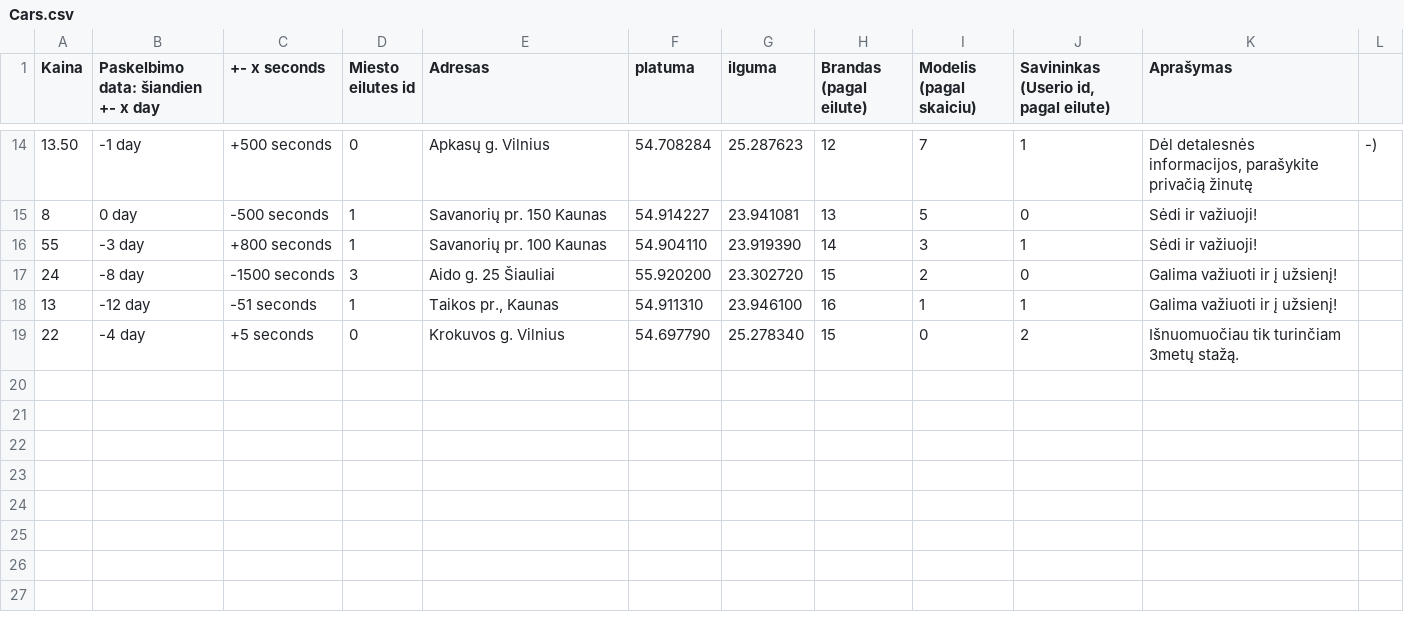
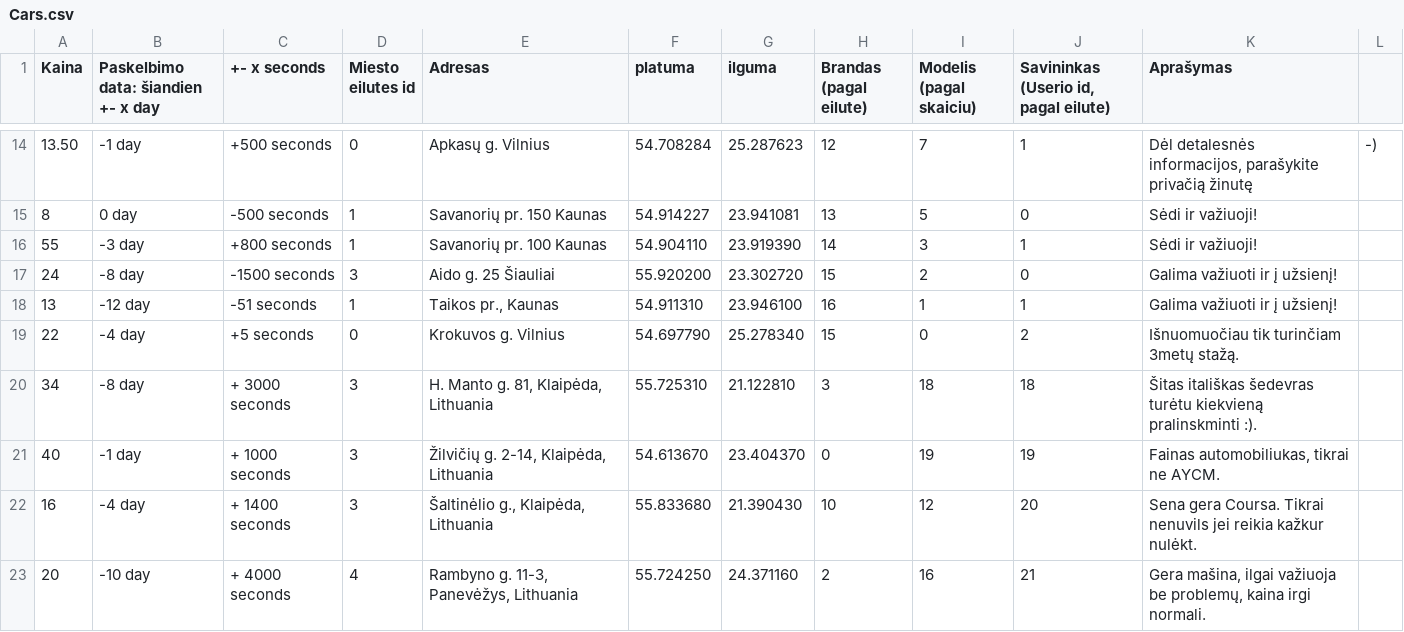
Before and after one commit to Matoxas/carbooking-1, a CSV file: public/data/Cars.csv, drawn as a sheet; only a part is shown, gaps mark what is left out; the diff names each change by its address in the sheet, - before the commit and + after, or states it on an @@ line.

```diff
--- a/public/data/Cars.csv
+++ b/public/data/Cars.csv
+row 20: 34 | -8 day | + 3000 seconds | 3 | H. Manto g. 81, Klaipėda, Lithuania | 55.725310 | 21.122810 | 3 | 18 | 18 | Šitas itališkas šedevras turėtu kiekvieną pralinskminti :).
+row 21: 40 | -1 day | + 1000 seconds | 3 | Žilvičių g. 2-14, Klaipėda, Lithuania | 54.613670 | 23.404370 | 0 | 19 | 19 | Fainas automobiliukas, tikrai ne AYCM.
+row 22: 16 | -4 day | + 1400 seconds | 3 | Šaltinėlio g., Klaipėda, Lithuania | 55.833680 | 21.390430 | 10 | 12 | 20 | Sena gera Coursa. Tikrai nenuvils jei reikia kažkur nulėkt.
+row 23: 20 | -10 day | + 4000 seconds | 4 | Rambyno g. 11-3, Panevėžys, Lithuania | 55.724250 | 24.371160 | 2 | 16 | 21 | Gera mašina, ilgai važiuoja be problemų, kaina irgi normali.
```
Also changed, not shown: public/data/Images.csv, public/data/Rentings.csv, 13 other files.
